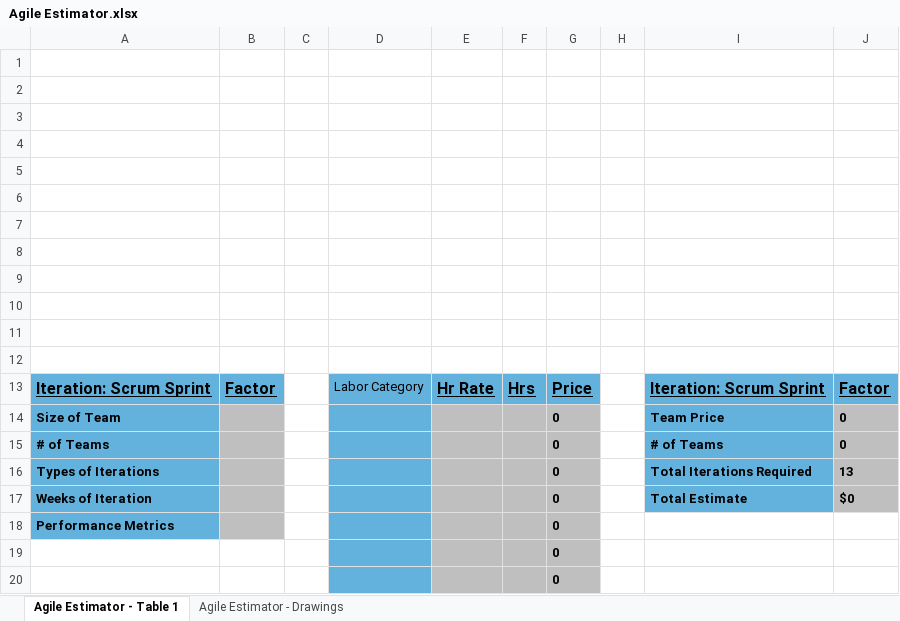
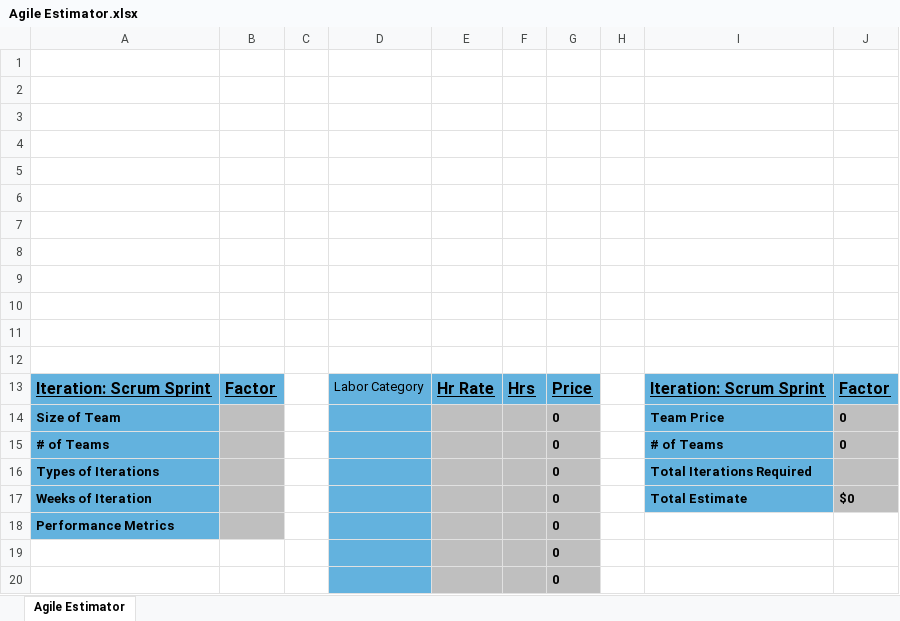
Before and after one commit to jonmost/jonmost.github.io, an Excel workbook: assets/Agile Estimator.xlsx, sheet Agile Estimator, drawn as a sheet; values as stored, in another font and other column widths than the file's, no borders; charts and pictures not drawn; the diff names each change by its address in the sheet, - before the commit and + after, or states it on an @@ line.

Commit message:
Upload Agile Estimator.xlsx

```diff
--- a/assets/Agile Estimator.xlsx (sheet Agile Estimator)
+++ b/assets/Agile Estimator.xlsx (sheet Agile Estimator)
-sheet tab: Agile Estimator - Table 1
+sheet tab: Agile Estimator
-sheet tab: Agile Estimator - Drawings
-J16: 13
+J16: (empty)
```
